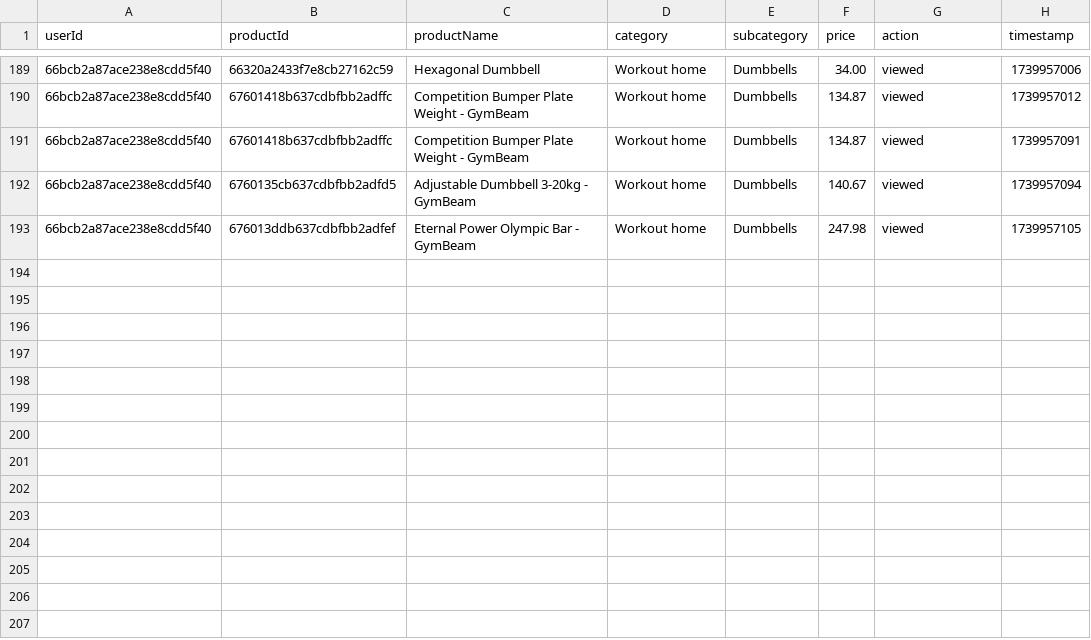
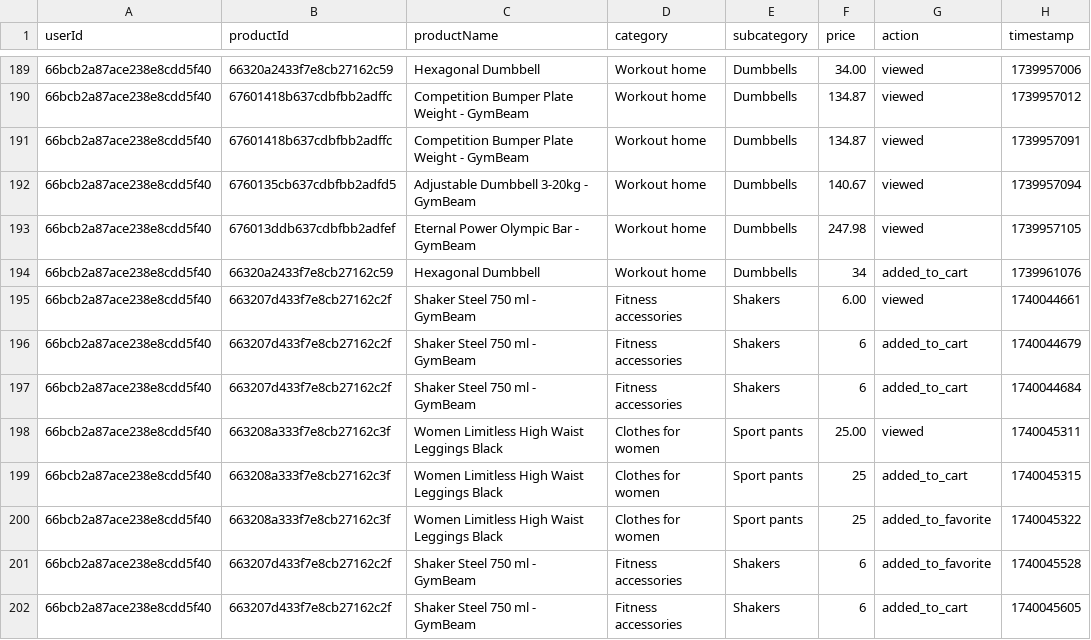
Before and after one commit to AntonelCrisan/GymArticles, a CSV file: recommender/recommendations.csv, drawn as a sheet; only a part is shown, gaps mark what is left out; the diff names each change by its address in the sheet, - before the commit and + after, or states it on an @@ line.

Commit message:
`Added new user interactions and recommendations in the cart and favorites pages.`

```diff
--- a/recommender/recommendations.csv
+++ b/recommender/recommendations.csv
+row 194: 66bcb2a87ace238e8cdd5f40 | 66320a2433f7e8cb27162c59 | Hexagonal Dumbbell | Workout home | Dumbbells | 34 | added_to_cart | 1739961076
+row 195: 66bcb2a87ace238e8cdd5f40 | 663207d433f7e8cb27162c2f | Shaker Steel 750 ml - GymBeam | Fitness accessories | Shakers | 6.00 | viewed | 1740044661
+row 196: 66bcb2a87ace238e8cdd5f40 | 663207d433f7e8cb27162c2f | Shaker Steel 750 ml - GymBeam | Fitness accessories | Shakers | 6 | added_to_cart | 1740044679
+row 197: 66bcb2a87ace238e8cdd5f40 | 663207d433f7e8cb27162c2f | Shaker Steel 750 ml - GymBeam | Fitness accessories | Shakers | 6 | added_to_cart | 1740044684
+row 198: 66bcb2a87ace238e8cdd5f40 | 663208a333f7e8cb27162c3f | Women Limitless High Waist Leggings Black | Clothes for women | Sport pants | 25.00 | viewed | 1740045311
+row 199: 66bcb2a87ace238e8cdd5f40 | 663208a333f7e8cb27162c3f | Women Limitless High Waist Leggings Black | Clothes for women | Sport pants | 25 | added_to_cart | 1740045315
+row 200: 66bcb2a87ace238e8cdd5f40 | 663208a333f7e8cb27162c3f | Women Limitless High Waist Leggings Black | Clothes for women | Sport pants | 25 | added_to_favorite | 1740045322
+row 201: 66bcb2a87ace238e8cdd5f40 | 663207d433f7e8cb27162c2f | Shaker Steel 750 ml - GymBeam | Fitness accessories | Shakers | 6 | added_to_favorite | 1740045528
+row 202: 66bcb2a87ace238e8cdd5f40 | 663207d433f7e8cb27162c2f | Shaker Steel 750 ml - GymBeam | Fitness accessories | Shakers | 6 | added_to_cart | 1740045605
```
Also changed, not shown: 3 other files.
